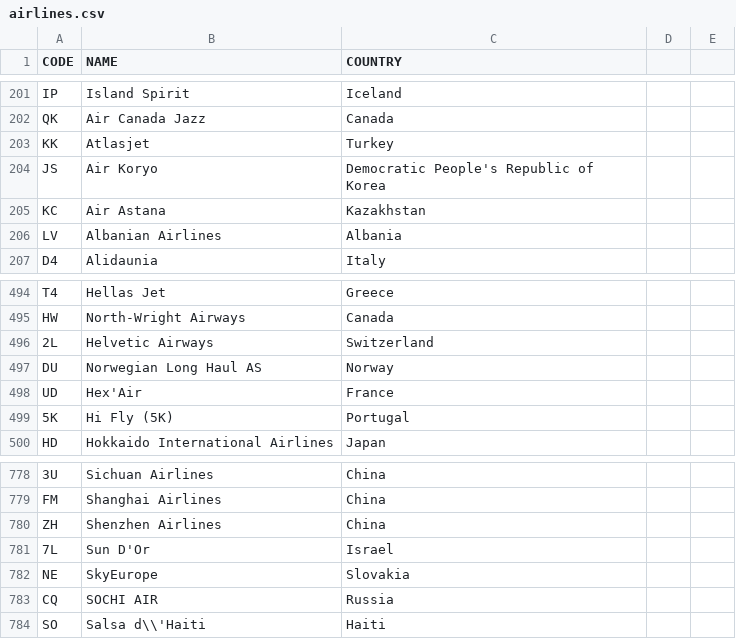
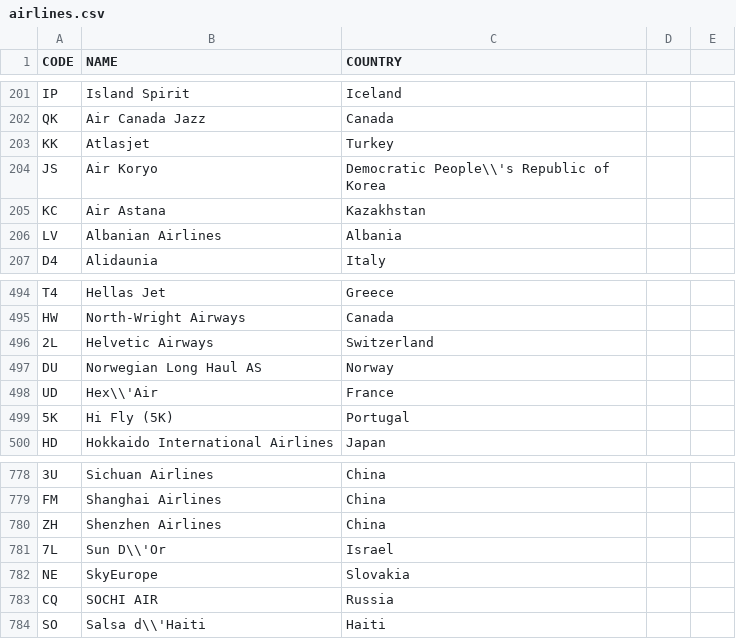
Before and after one commit to jenzuffer/DB_exam_projects, a CSV file: neo4jBackend/src/main/resources/airlines.csv, drawn as a sheet; only a part is shown, gaps mark what is left out.

```diff
--- a/neo4jBackend/src/main/resources/airlines.csv
+++ b/neo4jBackend/src/main/resources/airlines.csv
@@ -203,3 +203,3 @@ QK;Air Canada Jazz;Canada
 KK;Atlasjet;Turkey
-JS;Air Koryo;Democratic People's Republic of Korea
+JS;Air Koryo;Democratic People\\'s Republic of Korea
 KC;Air Astana;Kazakhstan
@@ -497,3 +497,3 @@ HW;North-Wright Airways;Canada
 DU;Norwegian Long Haul AS;Norway
-UD;Hex'Air;France
+UD;Hex\\'Air;France
 5K;Hi Fly (5K);Portugal
@@ -780,3 +780,3 @@ FM;Shanghai Airlines;China
 ZH;Shenzhen Airlines;China
-7L;Sun D'Or;Israel
+7L;Sun D\\'Or;Israel
 NE;SkyEurope;Slovakia
```
Also changed, not shown: 1 other file.
